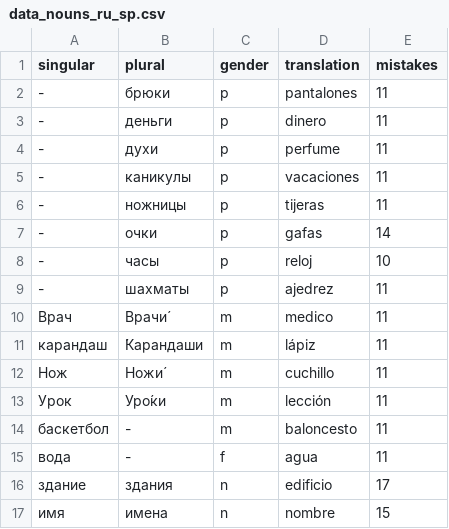
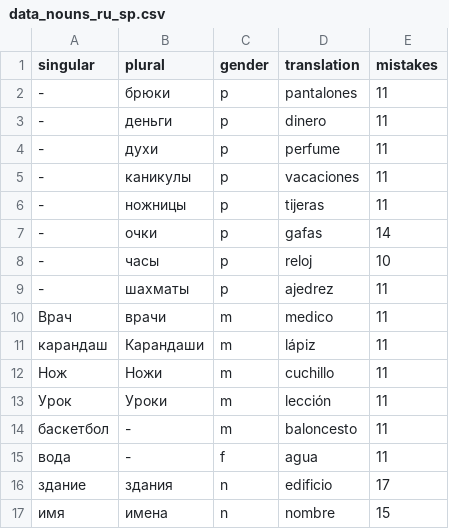
Before and after one commit to kaluzap/words, a CSV file: data_nouns_ru_sp.csv, drawn as a sheet; only a part is shown.

Commit message:
Update data_nouns_ru_sp.csv

```diff
--- a/data_nouns_ru_sp.csv
+++ b/data_nouns_ru_sp.csv
@@ -9,6 +9,6 @@
 "-","шахматы","p","ajedrez",11
-"Врач","Врачи́","m","medico",11
-"карандаш","́Карандаши","m","lápiz",11
-"Нож","Ножи́","m","cuchillo",11
-"Урок","Уро́ки","m","lección",11
+"Врач","врачи","m","medico",11
+"карандаш","Карандаши","m","lápiz",11
+"Нож","Ножи","m","cuchillo",11
+"Урок","Уроки","m","lección",11
 "баскетбол","-","m","baloncesto",11
```
